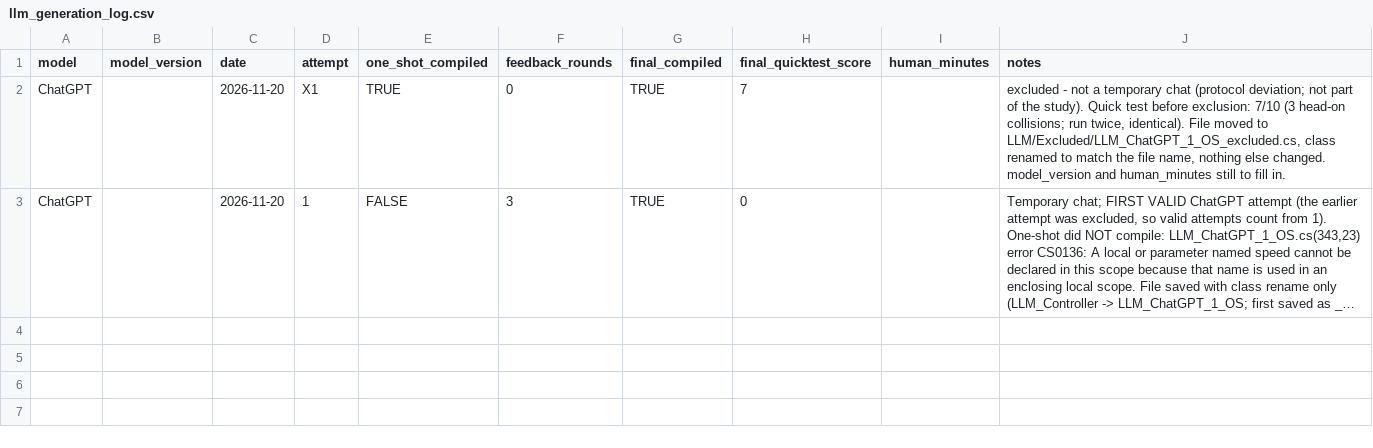
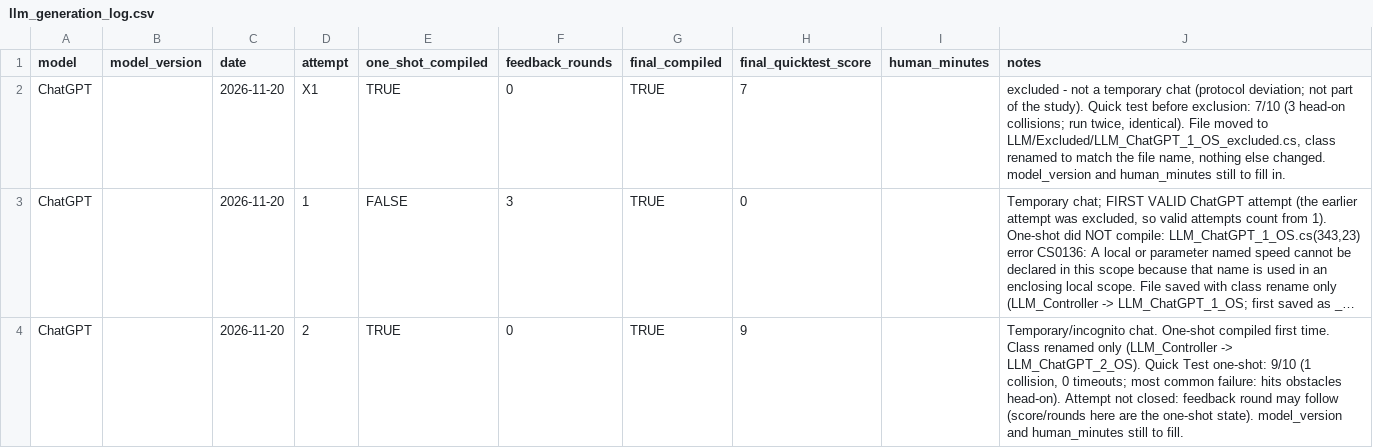
Before and after one commit to Hsk2711/llm-rover-controller-benchmark, a CSV file: results/llm_generation_log.csv, drawn as a sheet; long unchanged cells end in …; the diff names each change by its address in the sheet, - before the commit and + after, or states it on an @@ line.

```diff
--- a/results/llm_generation_log.csv
+++ b/results/llm_generation_log.csv
+row 4: ChatGPT |  | 2026-11-20 | 2 | TRUE | 0 | TRUE | 9 |  | Temporary/incognito chat. One-shot compiled first time. Class renamed only (LLM_Controller -> LLM_ChatGPT_2_OS). Quick Test one-shot: 9/10 (1 collision, 0 timeouts; most common failure: hits obstacles head-on). Attempt not closed: feedback round may follow (score/rounds here are the one-shot state). model_version and human_minutes still to fill.
```
Also changed, not shown: 4 other files.
